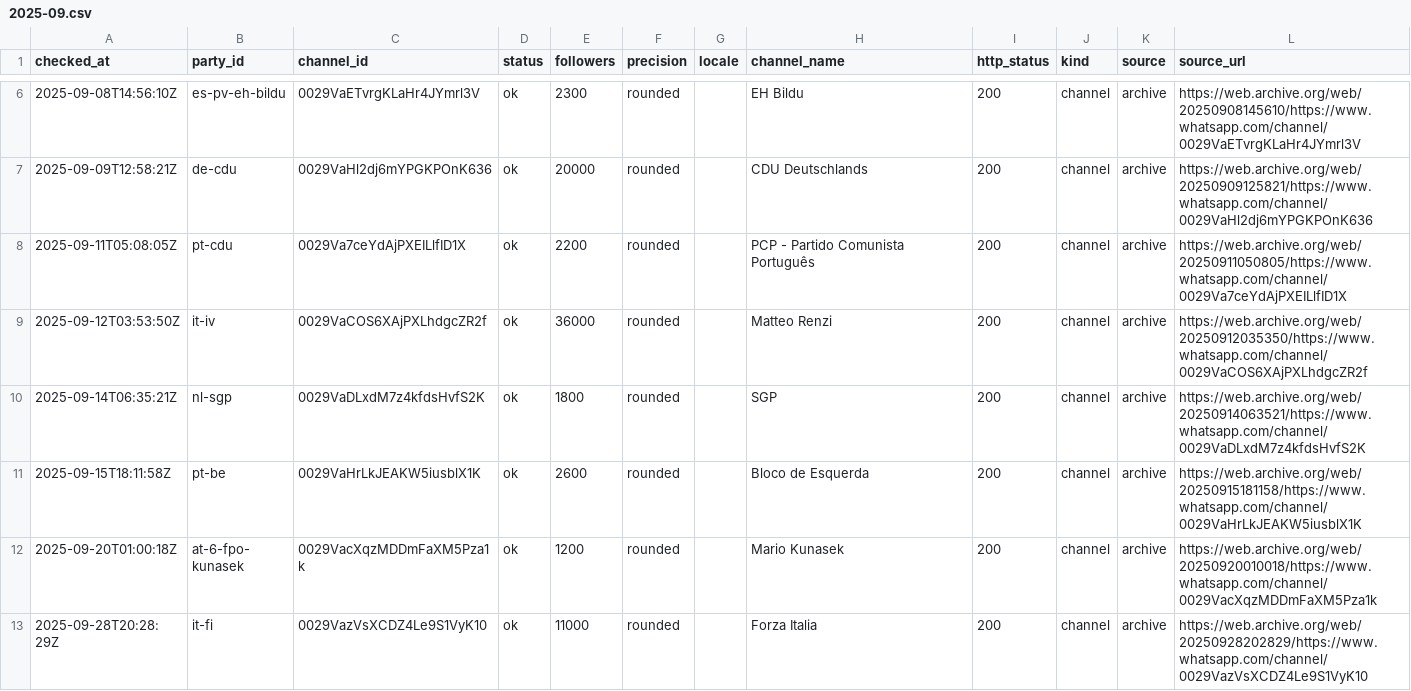
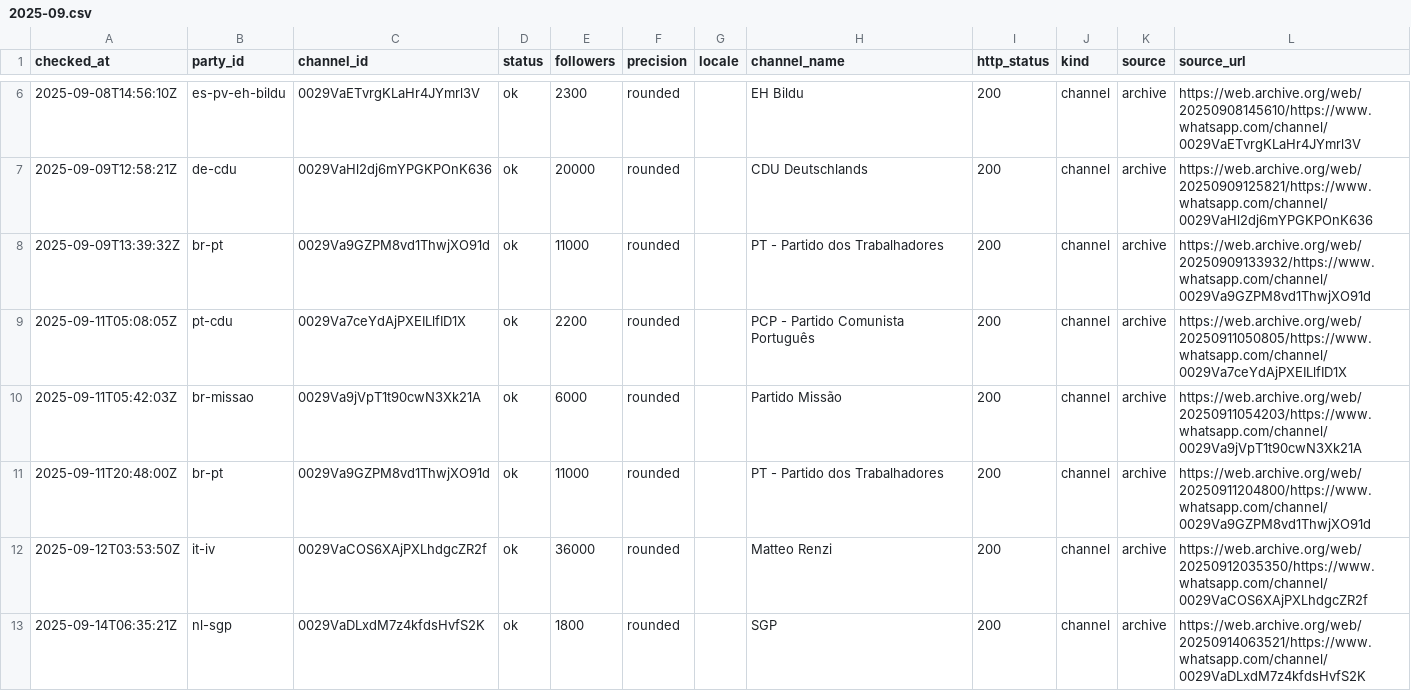
Before and after one commit to procom-dev/political-whatsapp-channels, a CSV file: datasets/party-channels/observations/2025-09.csv, drawn as a sheet; only a part is shown, gaps mark what is left out; the shorter side is filled out with more unchanged rows; the diff covers the shown part only.

```diff
--- a/datasets/party-channels/observations/2025-09.csv
+++ b/datasets/party-channels/observations/2025-09.csv
@@ -7,3 +7,6 @@ checked_at,party_id,channel_id,status,followers,precision,locale,channel_name,ht
 2025-09-09T12:58:21Z,de-cdu,0029VaHl2dj6mYPGKPOnK636,ok,20000,rounded,,CDU Deutschlands,200,channel,archive,https://web.archive.org/web/20250909125821/https://www.whatsapp.com/channel/0029VaHl2dj6mYPGKPOnK636
+2025-09-09T13:39:32Z,br-pt,0029Va9GZPM8vd1ThwjXO91d,ok,11000,rounded,,PT - Partido dos Trabalhadores,200,channel,archive,https://web.archive.org/web/20250909133932/https://www.whatsapp.com/channel/0029Va9GZPM8vd1ThwjXO91d
 2025-09-11T05:08:05Z,pt-cdu,0029Va7ceYdAjPXEILlfID1X,ok,2200,rounded,,PCP - Partido Comunista Português,200,channel,archive,https://web.archive.org/web/20250911050805/https://www.whatsapp.com/channel/0029Va7ceYdAjPXEILlfID1X
+2025-09-11T05:42:03Z,br-missao,0029Va9jVpT1t90cwN3Xk21A,ok,6000,rounded,,Partido Missão,200,channel,archive,https://web.archive.org/web/20250911054203/https://www.whatsapp.com/channel/0029Va9jVpT1t90cwN3Xk21A
+2025-09-11T20:48:00Z,br-pt,0029Va9GZPM8vd1ThwjXO91d,ok,11000,rounded,,PT - Partido dos Trabalhadores,200,channel,archive,https://web.archive.org/web/20250911204800/https://www.whatsapp.com/channel/0029Va9GZPM8vd1ThwjXO91d
 2025-09-12T03:53:50Z,it-iv,0029VaCOS6XAjPXLhdgcZR2f,ok,36000,rounded,,Matteo Renzi,200,channel,archive,https://web.archive.org/web/20250912035350/https://www.whatsapp.com/channel/0029VaCOS6XAjPXLhdgcZR2f
```
Also changed, not shown: 1 added row elsewhere in this file, datasets/party-channels/observations/2024-06.csv, datasets/party-channels/observations/2026-02.csv, 33 other files.
